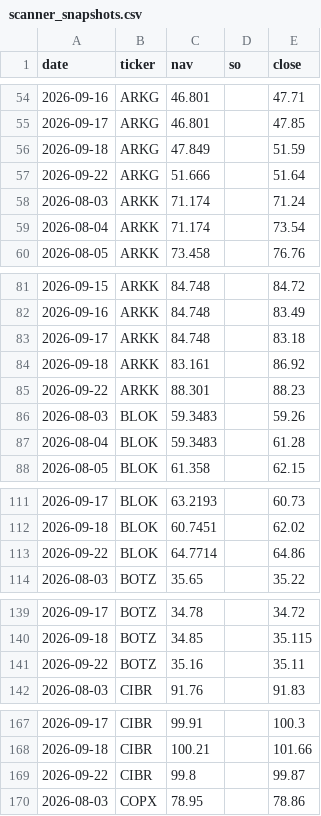
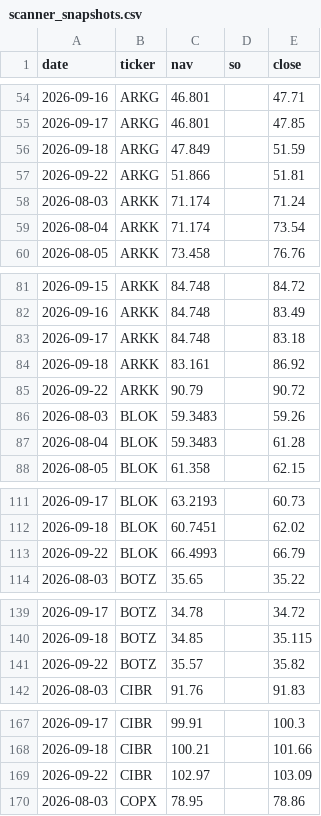
Before and after one commit to phuazz/breadth-thrust-etf, a CSV file: data/scanner_snapshots.csv, drawn as a sheet; only a part is shown, gaps mark what is left out; the diff covers the shown part only.

```diff
--- a/data/scanner_snapshots.csv
+++ b/data/scanner_snapshots.csv
@@ -56,3 +56,3 @@ date,ticker,nav,so,close
 2026-09-18,ARKG,47.849,,51.59
-2026-09-22,ARKG,51.666,,51.64
+2026-09-22,ARKG,51.866,,51.81
 2026-08-03,ARKK,71.174,,71.24
@@ -84,3 +84,3 @@ date,ticker,nav,so,close
 2026-09-18,ARKK,83.161,,86.92
-2026-09-22,ARKK,88.301,,88.23
+2026-09-22,ARKK,90.79,,90.72
 2026-08-03,BLOK,59.3483,,59.26
@@ -112,3 +112,3 @@ date,ticker,nav,so,close
 2026-09-18,BLOK,60.7451,,62.02
-2026-09-22,BLOK,64.7714,,64.86
+2026-09-22,BLOK,66.4993,,66.79
 2026-08-03,BOTZ,35.65,,35.22
@@ -140,3 +140,3 @@ date,ticker,nav,so,close
 2026-09-18,BOTZ,34.85,,35.115
-2026-09-22,BOTZ,35.16,,35.11
+2026-09-22,BOTZ,35.57,,35.82
 2026-08-03,CIBR,91.76,,91.83
@@ -168,3 +168,3 @@ date,ticker,nav,so,close
 2026-09-18,CIBR,100.21,,101.66
-2026-09-22,CIBR,99.8,,99.87
+2026-09-22,CIBR,102.97,,103.09
 2026-08-03,COPX,78.95,,78.86
```
Also changed, not shown: 97 edited cells elsewhere in this file, 3 other files.
